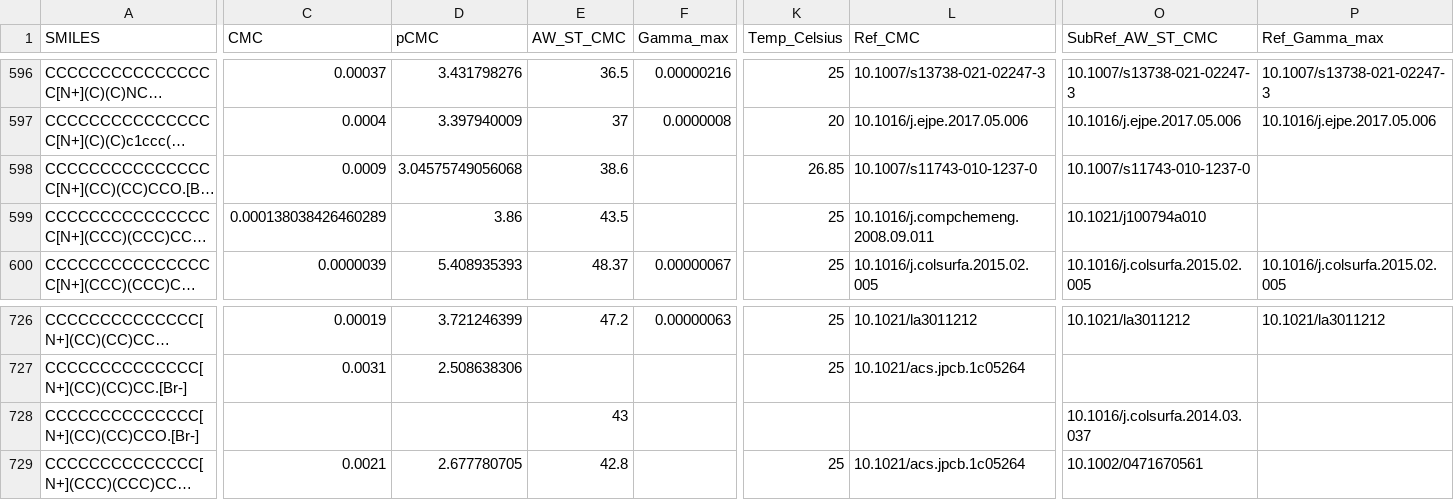
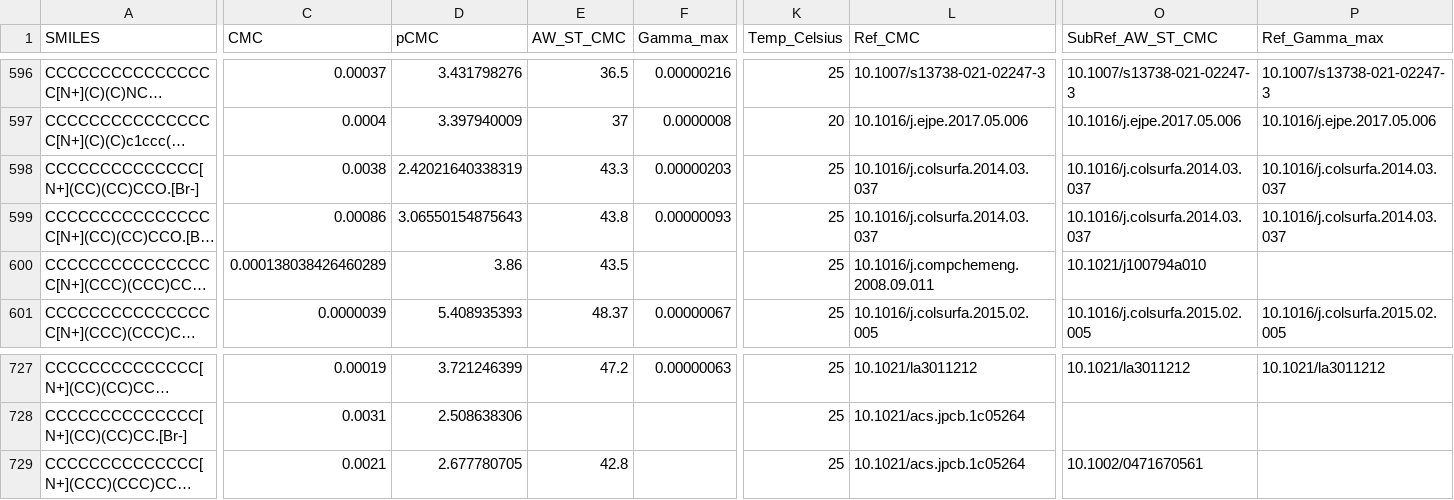
Before and after one commit to BigChemistry-RobotLab/SurfPro, a CSV file: data/surfpro_literature.csv, drawn as a sheet; only a part is shown, gaps mark what is left out; long unchanged cells end in …; removed rows and columns are numbered as before the commit, all else as after; rows hold the shown columns only; the diff covers the shown part only; the diff names each change by its address in the sheet, - before the commit and + after, or states it on an @@ line.

Commit message:
fix 1 structure and add CMC/Gammas for 2 from 10.1016/j.colsurfa.2014.03.037

```diff
--- a/data/surfpro_literature.csv
+++ b/data/surfpro_literature.csv
+row 598: CCCCCCCCCCCCCC[N+](CC)(CC)CCO.[Br-] | 0.0038 | 2.42021640338319 | 43.3 | 0.00000203 | 25 | 10.1016/j.colsurfa.2014.03.037 | 10.1016/j.colsurfa.2014.03.037 | 10.1016/j.colsurfa.2014.03.037
-C599 (CMC): 0.0009
+C599 (CMC): 0.00086
-D599 (pCMC): 3.04575749056068
+D599 (pCMC): 3.06550154875643
-E599 (AW_ST_CMC): 38.6
+E599 (AW_ST_CMC): 43.8
-F599 (Gamma_max): (empty)
+F599 (Gamma_max): 0.00000093
-K599 (Temp_Celsius): 26.85
+K599 (Temp_Celsius): 25
-L599 (Ref_CMC): 10.1007/s11743-010-1237-0
+L599 (Ref_CMC): 10.1016/j.colsurfa.2014.03.037
-O599 (SubRef_AW_ST_CMC): 10.1007/s11743-010-1237-0
+O599 (SubRef_AW_ST_CMC): 10.1016/j.colsurfa.2014.03.037
-P599 (Ref_Gamma_max): (empty)
+P599 (Ref_Gamma_max): 10.1016/j.colsurfa.2014.03.037
-row 728: CCCCCCCCCCCCCC[N+](CC)(CC)CCO.[Br-] |  |  | 43 |  |  |  | 10.1016/j.colsurfa.2014.03.037
```
Also changed, not shown: 3 edited cells elsewhere in this file.
